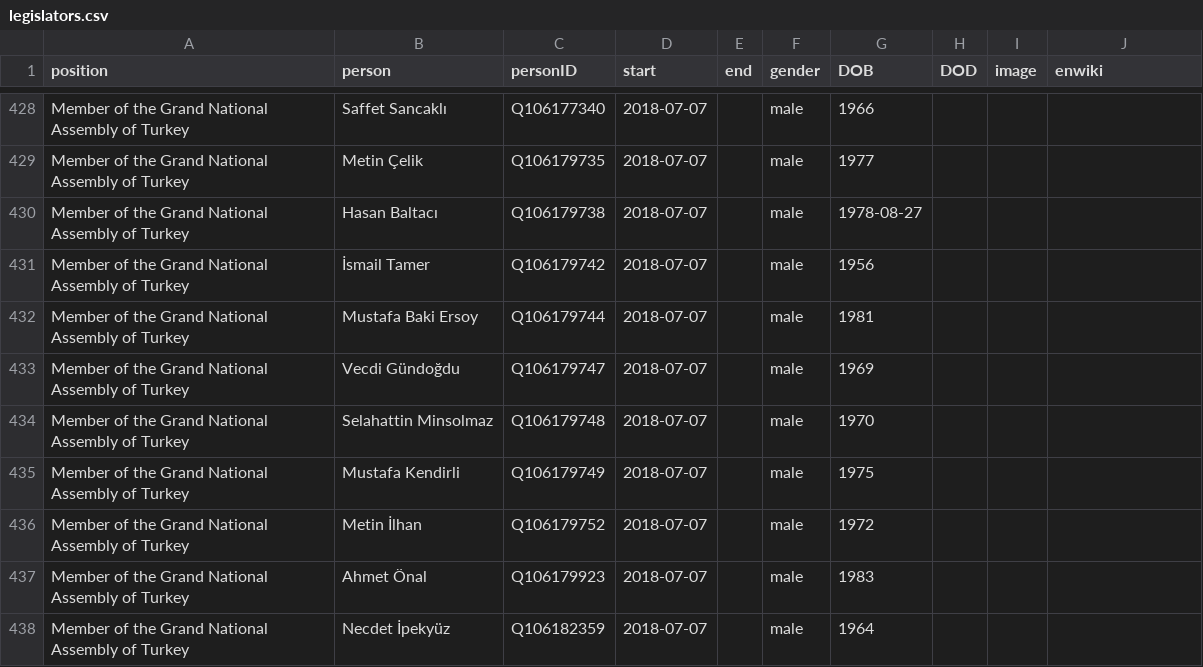
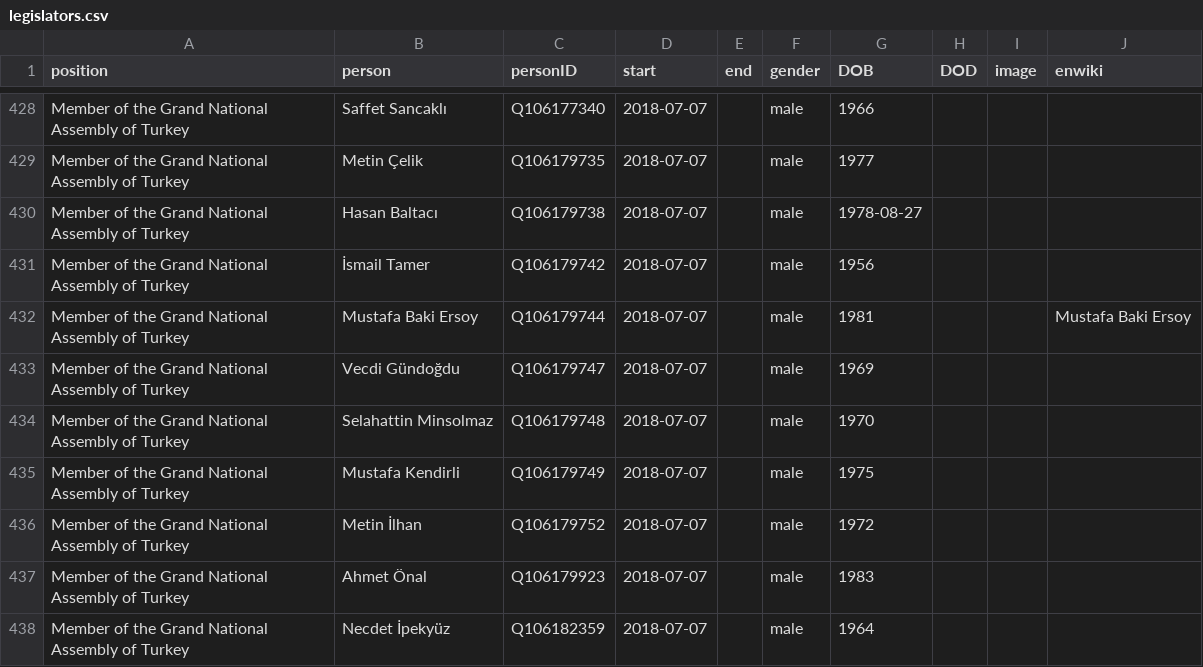
Before and after one commit to every-politician-scrapers/turkey-ministers, a CSV file: html/legislators.csv, drawn as a sheet; only a part is shown, gaps mark what is left out.

Commit message:
PCB update

```diff
--- a/html/legislators.csv
+++ b/html/legislators.csv
@@ -431,3 +431,3 @@ Member of the Grand National Assembly of Turkey,Hasan Baltacı,Q106179738,2018-0
 Member of the Grand National Assembly of Turkey,İsmail Tamer,Q106179742,2018-07-07,,male,1956,,,
-Member of the Grand National Assembly of Turkey,Mustafa Baki Ersoy,Q106179744,2018-07-07,,male,1981,,,
+Member of the Grand National Assembly of Turkey,Mustafa Baki Ersoy,Q106179744,2018-07-07,,male,1981,,,Mustafa Baki Ersoy
 Member of the Grand National Assembly of Turkey,Vecdi Gündoğdu,Q106179747,2018-07-07,,male,1969,,,
```
